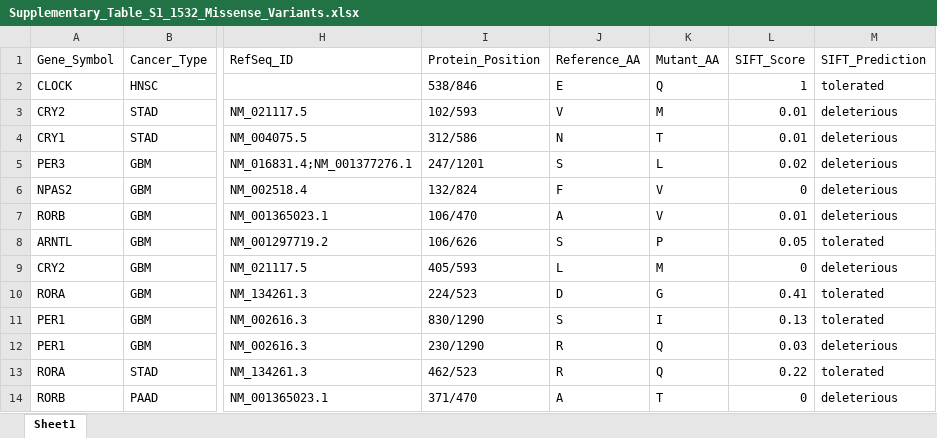
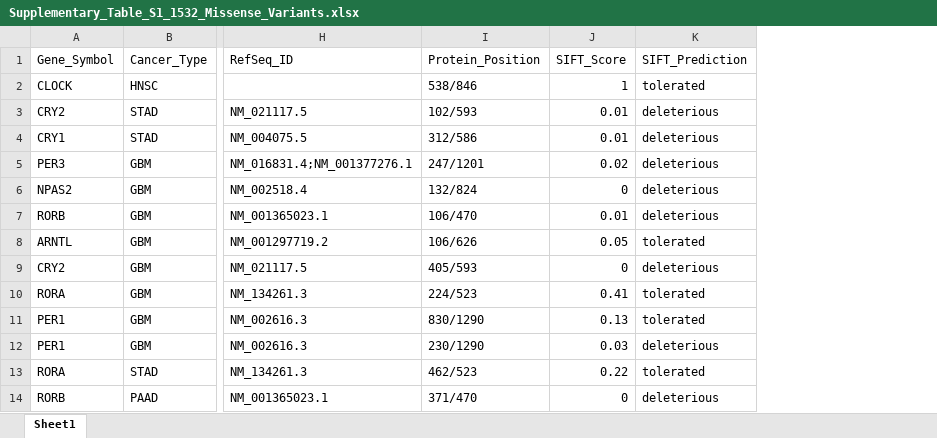
Before and after one commit to ilkayc/circadian-pan-cancer, an Excel workbook: supplementary/Supplementary_Table_S1_1532_Missense_Variants.xlsx, sheet Sheet1, drawn as a sheet; only a part is shown, gaps mark what is left out; values as stored, in another font and other column widths than the file's, no borders; the diff names each change by its address in the sheet, - before the commit and + after, or states it on an @@ line.

Commit message:
Add Table 3 and finalize results and figures

```diff
--- a/supplementary/Supplementary_Table_S1_1532_Missense_Variants.xlsx (sheet Sheet1)
+++ b/supplementary/Supplementary_Table_S1_1532_Missense_Variants.xlsx (sheet Sheet1)
-column J (Reference_AA), rows 2-14: E | V | N | S | F | A | S | L | D | S | R | R | A
-column K (Mutant_AA), rows 2-14: Q | M | T | L | V | V | P | M | G | I | Q | Q | T
```
Also changed, not shown: 5 other files.
